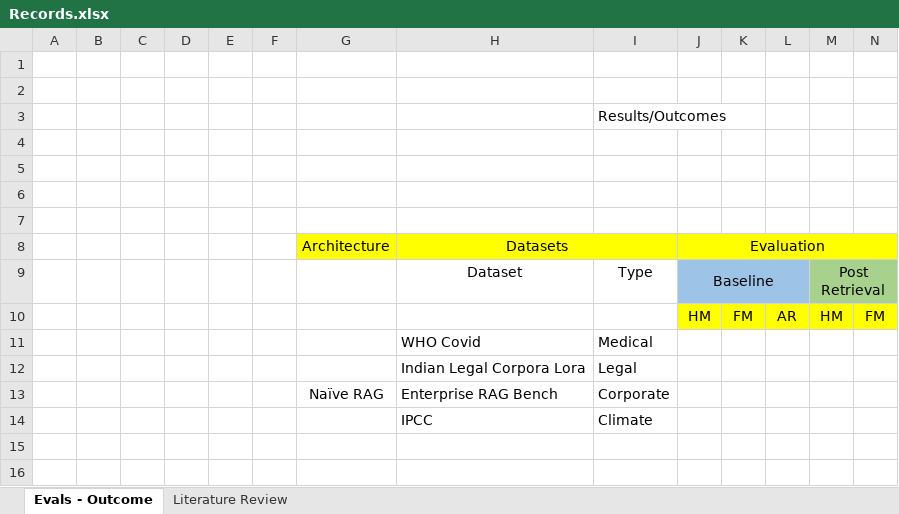
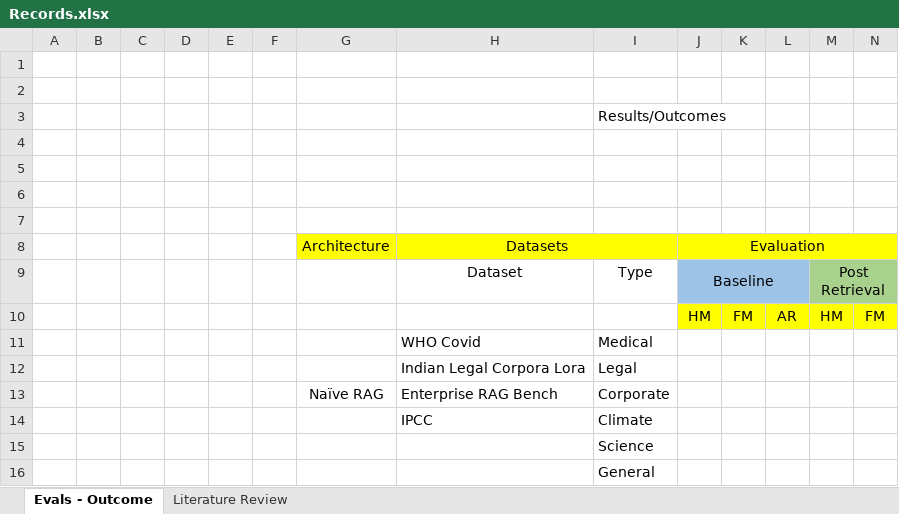
Before and after one commit to AnbuAnkit/rag-dissertation, an Excel workbook: Records.xlsx, sheet Evals - Outcome, drawn as a sheet; only a part is shown; values as stored, in another font and other column widths than the file's, no borders; rows hold the shown columns only; the diff names each change by its address in the sheet, - before the commit and + after, or states it on an @@ line.

Commit message:
Added evals on all the Naive RAG Fields

```diff
--- a/Records.xlsx (sheet Evals - Outcome)
+++ b/Records.xlsx (sheet Evals - Outcome)
+row 15:  |  |  |  |  |  |  |  | Science
+row 16:  |  |  |  |  |  |  |  | General
```
Also changed, not shown: 7 other files.
